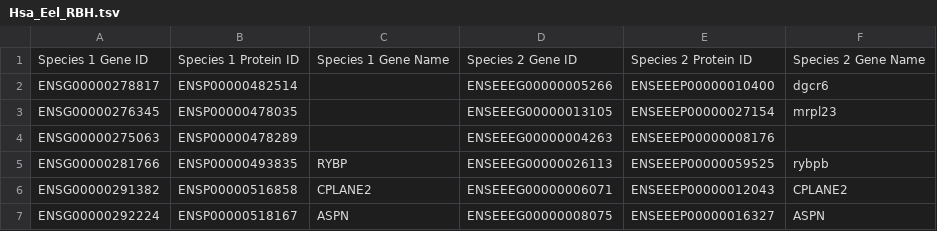
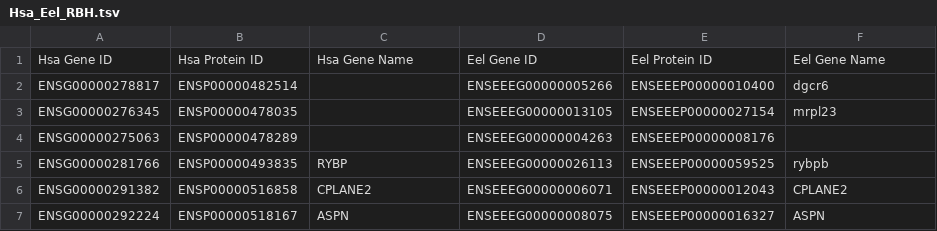
Before and after one commit to AlexBangs7/AlexBangs7-Bi623-PS1, a TSV file: output-files/Hsa_Eel_RBH.tsv, drawn as a sheet; only a part is shown.

```diff
--- a/output-files/Hsa_Eel_RBH.tsv
+++ b/output-files/Hsa_Eel_RBH.tsv
@@ -1,2 +1,2 @@
-Species 1 Gene ID	Species 1 Protein ID	Species 1 Gene Name	Species 2 Gene ID	Species 2 Protein ID	Species 2 Gene Name
+Hsa Gene ID	Hsa Protein ID	Hsa Gene Name	Eel Gene ID	Eel Protein ID	Eel Gene Name
 ENSG00000278817	ENSP00000482514		ENSEEEG00000005266	ENSEEEP00000010400	dgcr6
```
Also changed, not shown: output-files/Dre_Eel_RBH.tsv, output-files/Dre_Pka_RBH.tsv, 3 other files.
